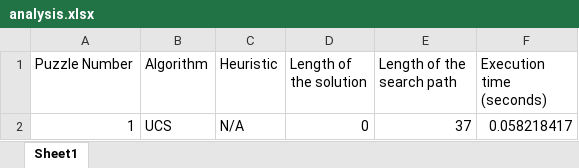
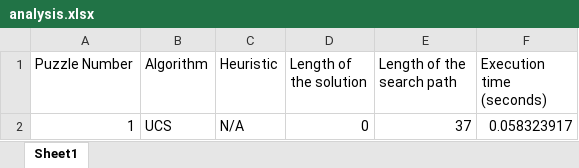
Before and after one commit to mimi-ta/comp-472-mp2, an Excel workbook: analysis.xlsx, sheet Sheet1, drawn as a sheet; values as stored, in another font and other column widths than the file's, no borders; the diff names each change by its address in the sheet, - before the commit and + after, or states it on an @@ line.

```diff
--- a/analysis.xlsx (sheet Sheet1)
+++ b/analysis.xlsx (sheet Sheet1)
-F2 (Execution time (seconds)): 0.058218417
+F2 (Execution time (seconds)): 0.058323917
```
Also changed, not shown: 3 other files.
